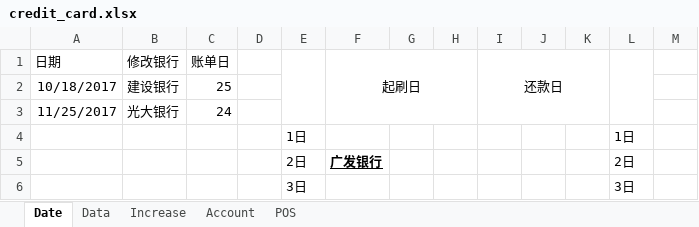
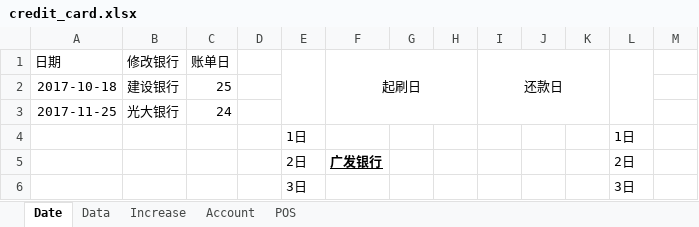
Before and after one commit to dreamingodd/useful_txt, an Excel workbook: credit_card.xlsx, sheet Date, drawn as a sheet; only a part is shown; values as stored, in another font and other column widths than the file's, no borders; the diff names each change by its address in the sheet, - before the commit and + after, or states it on an @@ line.

```diff
--- a/credit_card.xlsx (sheet Date)
+++ b/credit_card.xlsx (sheet Date)
-A2 (日期): 10/18/2017
+A2 (日期): 2017-10-18
-A3 (日期): 11/25/2017
+A3 (日期): 2017-11-25
```
Also changed, not shown: sheet Increase.
